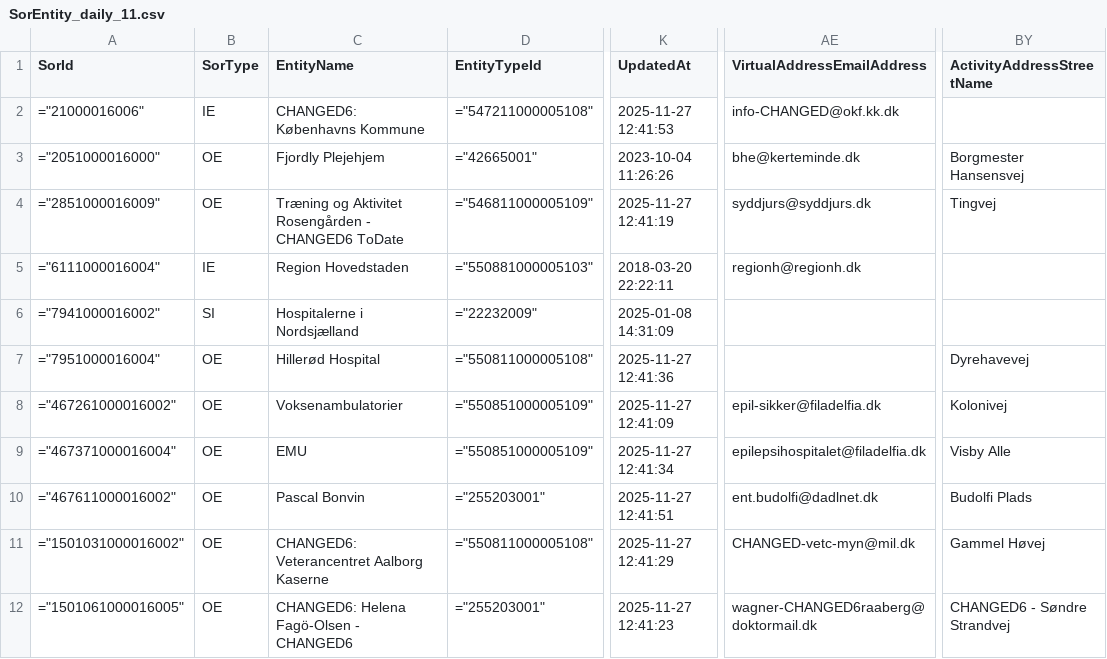
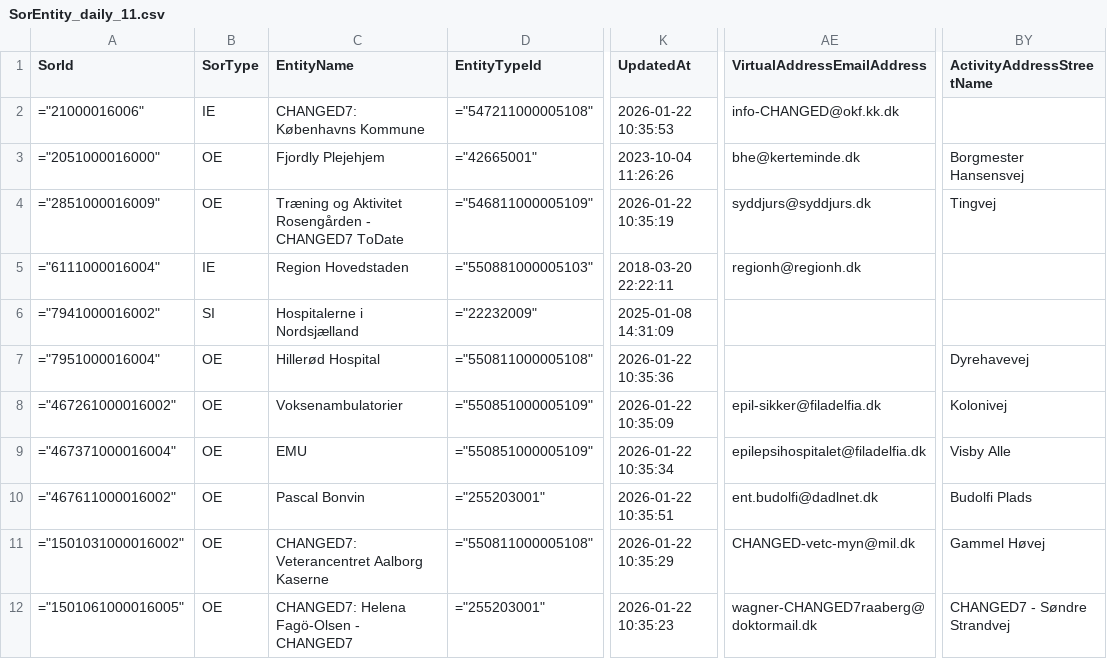
Before and after one commit to wez-kmd/sor, a CSV file: CHANGED DATA/SorEntity_daily_11.csv, drawn as a sheet; only a part is shown, gaps mark what is left out; the diff names each change by its address in the sheet, - before the commit and + after, or states it on an @@ line.

Commit message:
date changed

```diff
--- a/CHANGED DATA/SorEntity_daily_11.csv
+++ b/CHANGED DATA/SorEntity_daily_11.csv
-C2 (EntityName): CHANGED6: Københavns Kommune
+C2 (EntityName): CHANGED7: Københavns Kommune
-K2 (UpdatedAt): 2025-11-27 12:41:53
+K2 (UpdatedAt): 2026-01-22 10:35:53
-C4 (EntityName): …Rosengården - CHANGED6 ToDate
+C4 (EntityName): …Rosengården - CHANGED7 ToDate
-K4 (UpdatedAt): 2025-11-27 12:41:19
+K4 (UpdatedAt): 2026-01-22 10:35:19
-K7 (UpdatedAt): 2025-11-27 12:41:36
+K7 (UpdatedAt): 2026-01-22 10:35:36
-K8 (UpdatedAt): 2025-11-27 12:41:09
+K8 (UpdatedAt): 2026-01-22 10:35:09
-K9 (UpdatedAt): 2025-11-27 12:41:34
+K9 (UpdatedAt): 2026-01-22 10:35:34
-K10 (UpdatedAt): 2025-11-27 12:41:51
+K10 (UpdatedAt): 2026-01-22 10:35:51
-C11 (EntityName): CHANGED6: Veterancentret Aalborg Kaserne
+C11 (EntityName): CHANGED7: Veterancentret Aalborg Kaserne
-K11 (UpdatedAt): 2025-11-27 12:41:29
+K11 (UpdatedAt): 2026-01-22 10:35:29
-C12 (EntityName): CHANGED6: Helena Fagö-Olsen - CHANGED6
+C12 (EntityName): CHANGED7: Helena Fagö-Olsen - CHANGED7
-K12 (UpdatedAt): 2025-11-27 12:41:23
+K12 (UpdatedAt): 2026-01-22 10:35:23
-AE12 (VirtualAddressEmailAddress): wagner-CHANGED6raaberg@doktormail.dk
+AE12 (VirtualAddressEmailAddress): wagner-CHANGED7raaberg@doktormail.dk
-BY12 (ActivityAddressStreetName): CHANGED6 - Søndre Strandvej
+BY12 (ActivityAddressStreetName): CHANGED7 - Søndre Strandvej
```
